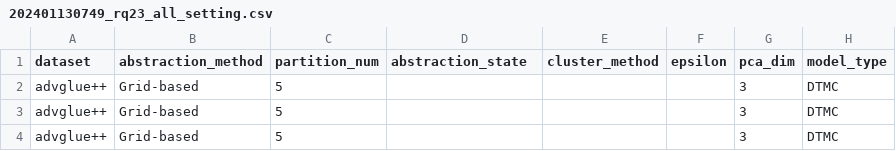
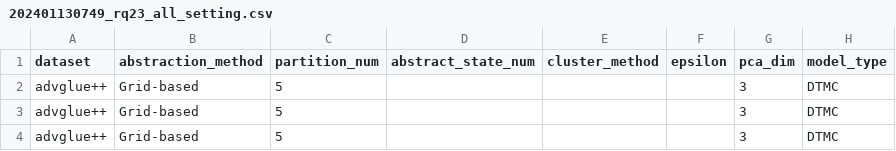
Before and after one commit to InitialS-AI/LLM-Trustworthiness-Analysis-Framework, a CSV file: eval/advglue++/31/hidden_states/alpaca_7B/202401130749_rq23_all_setting.csv, drawn as a sheet; only a part is shown; the diff names each change by its address in the sheet, - before the commit and + after, or states it on an @@ line.

```diff
--- a/eval/advglue++/31/hidden_states/alpaca_7B/202401130749_rq23_all_setting.csv
+++ b/eval/advglue++/31/hidden_states/alpaca_7B/202401130749_rq23_all_setting.csv
-D1: abstraction_state
+D1: abstract_state_num
```
Also changed, not shown: eval/advglue++/31/hidden_states/alpaca_7B/202401130854_rq23_all_setting.csv, eval/advglue++/31/hidden_states/alpaca_7B/202401131342_birch.csv, 24 other files.
